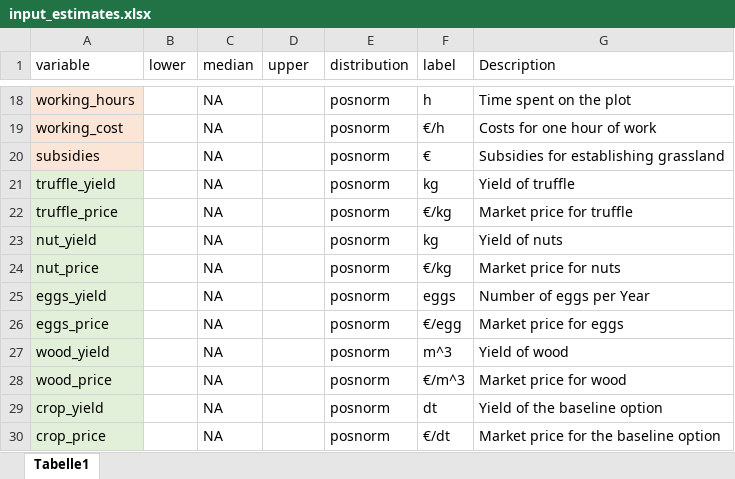
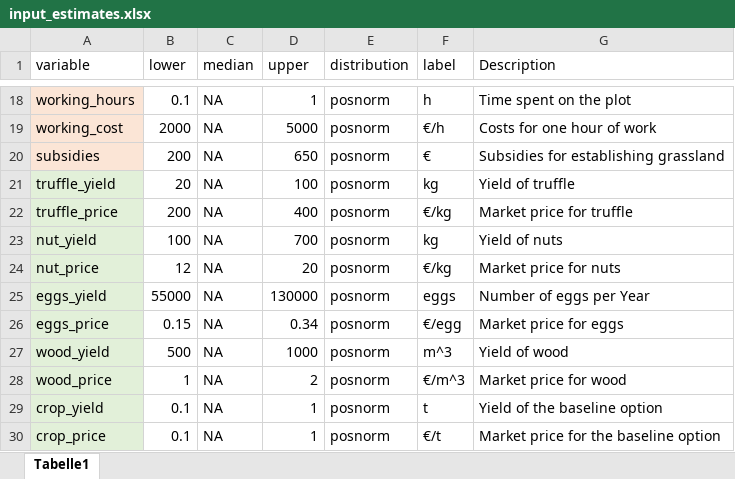
Before and after one commit to FreKuhl/Nuts_and_chicken, an Excel workbook: input_estimates.xlsx, sheet Tabelle1, drawn as a sheet; only a part is shown, gaps mark what is left out; values as stored, in another font and other column widths than the file's, no borders; the diff covers the shown part only; the diff names each change by its address in the sheet, - before the commit and + after, or states it on an @@ line.

```diff
--- a/input_estimates.xlsx (sheet Tabelle1)
+++ b/input_estimates.xlsx (sheet Tabelle1)
-B18 (lower): (empty)
+B18 (lower): 0.1
-D18 (upper): (empty)
+D18 (upper): 1
-B19 (lower): (empty)
+B19 (lower): 2000
-D19 (upper): (empty)
+D19 (upper): 5000
-B20 (lower): (empty)
+B20 (lower): 200
-D20 (upper): (empty)
+D20 (upper): 650
-B21 (lower): (empty)
+B21 (lower): 20
-D21 (upper): (empty)
+D21 (upper): 100
-B22 (lower): (empty)
+B22 (lower): 200
-D22 (upper): (empty)
+D22 (upper): 400
-B23 (lower): (empty)
+B23 (lower): 100
-D23 (upper): (empty)
+D23 (upper): 700
-B24 (lower): (empty)
+B24 (lower): 12
-D24 (upper): (empty)
+D24 (upper): 20
-B25 (lower): (empty)
+B25 (lower): 55000
-D25 (upper): (empty)
+D25 (upper): 130000
-B26 (lower): (empty)
+B26 (lower): 0.15
-D26 (upper): (empty)
+D26 (upper): 0.34
-B27 (lower): (empty)
+B27 (lower): 500
-D27 (upper): (empty)
+D27 (upper): 1000
-B28 (lower): (empty)
+B28 (lower): 1
-D28 (upper): (empty)
+D28 (upper): 2
-B29:B30 (lower): (empty)
+B29:B30 (lower): 0.1
-D29:D30 (upper): (empty)
+D29:D30 (upper): 1
-F29 (label): dt
+F29 (label): t
-F30 (label): €/dt
+F30 (label): €/t
```
Also changed, not shown: 32 edited cells elsewhere in this sheet, input_estimates_lukas.xlsx, 3 other files.
